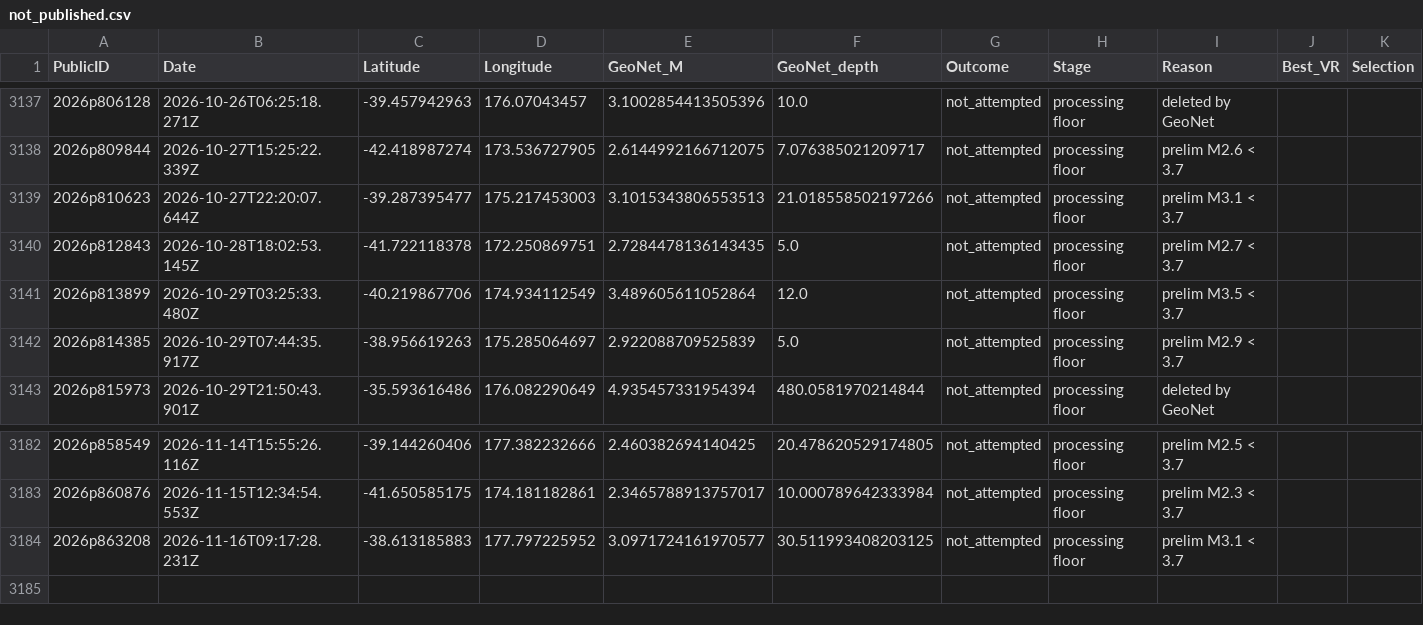
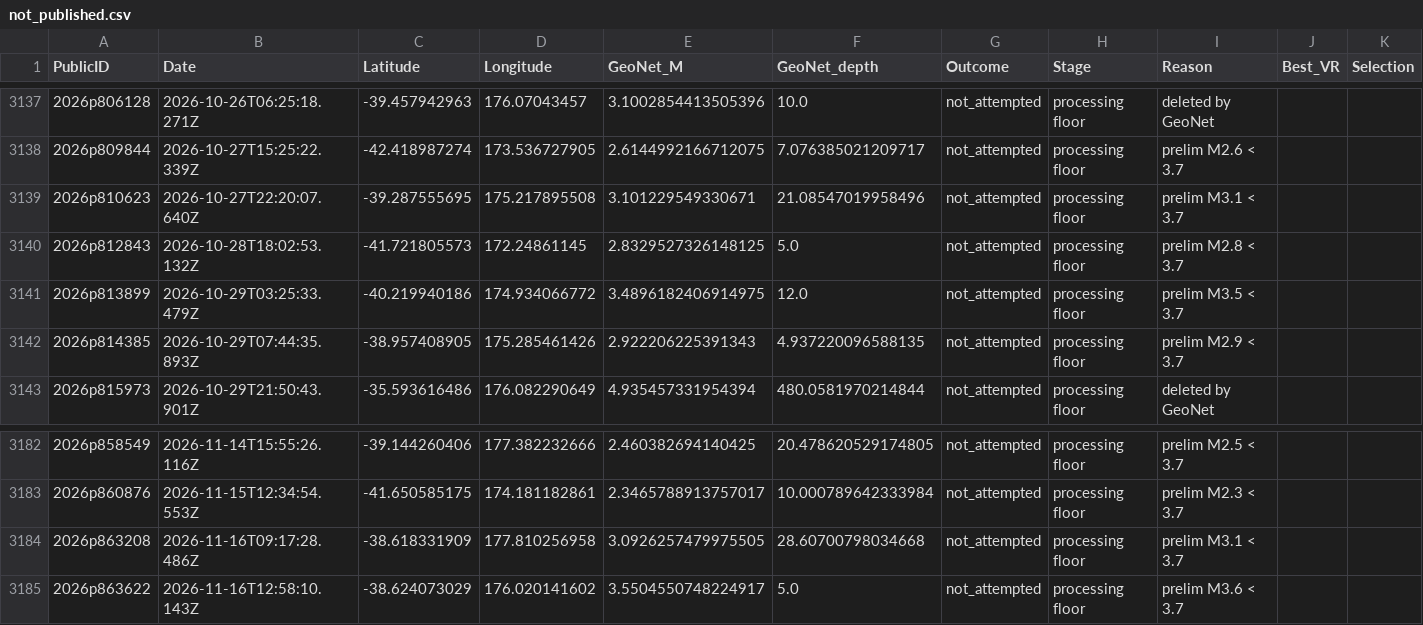
Before and after one commit to Dani-Lindsay/auto_tdmt_NZ, a CSV file: not_published.csv, drawn as a sheet; only a part is shown, gaps mark what is left out.

```diff
--- a/not_published.csv
+++ b/not_published.csv
@@ -3138,6 +3138,6 @@ PublicID,Date,Latitude,Longitude,GeoNet_M,GeoNet_depth,Outcome,Stage,Reason,Best
 2026p809844,2026-10-27T15:25:22.339Z,-42.418987274,173.536727905,2.6144992166712075,7.076385021209717,not_attempted,processing floor,prelim M2.6 < 3.7,,
-2026p810623,2026-10-27T22:20:07.644Z,-39.287395477,175.217453003,3.1015343806553513,21.018558502197266,not_attempted,processing floor,prelim M3.1 < 3.7,,
-2026p812843,2026-10-28T18:02:53.145Z,-41.722118378,172.250869751,2.7284478136143435,5.0,not_attempted,processing floor,prelim M2.7 < 3.7,,
-2026p813899,2026-10-29T03:25:33.480Z,-40.219867706,174.934112549,3.489605611052864,12.0,not_attempted,processing floor,prelim M3.5 < 3.7,,
-2026p814385,2026-10-29T07:44:35.917Z,-38.956619263,175.285064697,2.922088709525839,5.0,not_attempted,processing floor,prelim M2.9 < 3.7,,
+2026p810623,2026-10-27T22:20:07.640Z,-39.287555695,175.217895508,3.101229549330671,21.08547019958496,not_attempted,processing floor,prelim M3.1 < 3.7,,
+2026p812843,2026-10-28T18:02:53.132Z,-41.721805573,172.24861145,2.8329527326148125,5.0,not_attempted,processing floor,prelim M2.8 < 3.7,,
+2026p813899,2026-10-29T03:25:33.479Z,-40.219940186,174.934066772,3.4896182406914975,12.0,not_attempted,processing floor,prelim M3.5 < 3.7,,
+2026p814385,2026-10-29T07:44:35.893Z,-38.957408905,175.285461426,2.922206225391343,4.937220096588135,not_attempted,processing floor,prelim M2.9 < 3.7,,
 2026p815973,2026-10-29T21:50:43.901Z,-35.593616486,176.082290649,4.935457331954394,480.0581970214844,not_attempted,processing floor,deleted by GeoNet,,
@@ -3183,2 +3183,3 @@ PublicID,Date,Latitude,Longitude,GeoNet_M,GeoNet_depth,Outcome,Stage,Reason,Best
 2026p860876,2026-11-15T12:34:54.553Z,-41.650585175,174.181182861,2.3465788913757017,10.000789642333984,not_attempted,processing floor,prelim M2.3 < 3.7,,
-2026p863208,2026-11-16T09:17:28.231Z,-38.613185883,177.797225952,3.0971724161970577,30.511993408203125,not_attempted,processing floor,prelim M3.1 < 3.7,,
+2026p863208,2026-11-16T09:17:28.486Z,-38.618331909,177.810256958,3.0926257479975505,28.60700798034668,not_attempted,processing floor,prelim M3.1 < 3.7,,
+2026p863622,2026-11-16T12:58:10.143Z,-38.624073029,176.020141602,3.5504550748224917,5.0,not_attempted,processing floor,prelim M3.6 < 3.7,,
```
Also changed, not shown: catalogue.csv, station_performance.csv, 3 other files.
